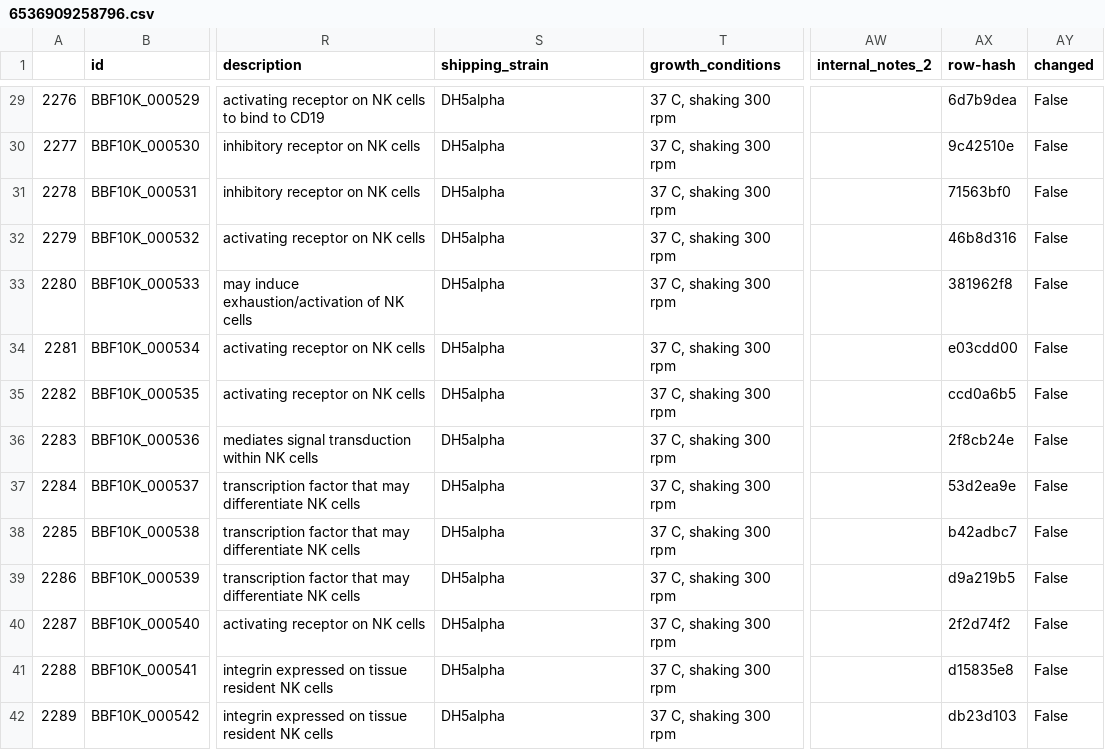
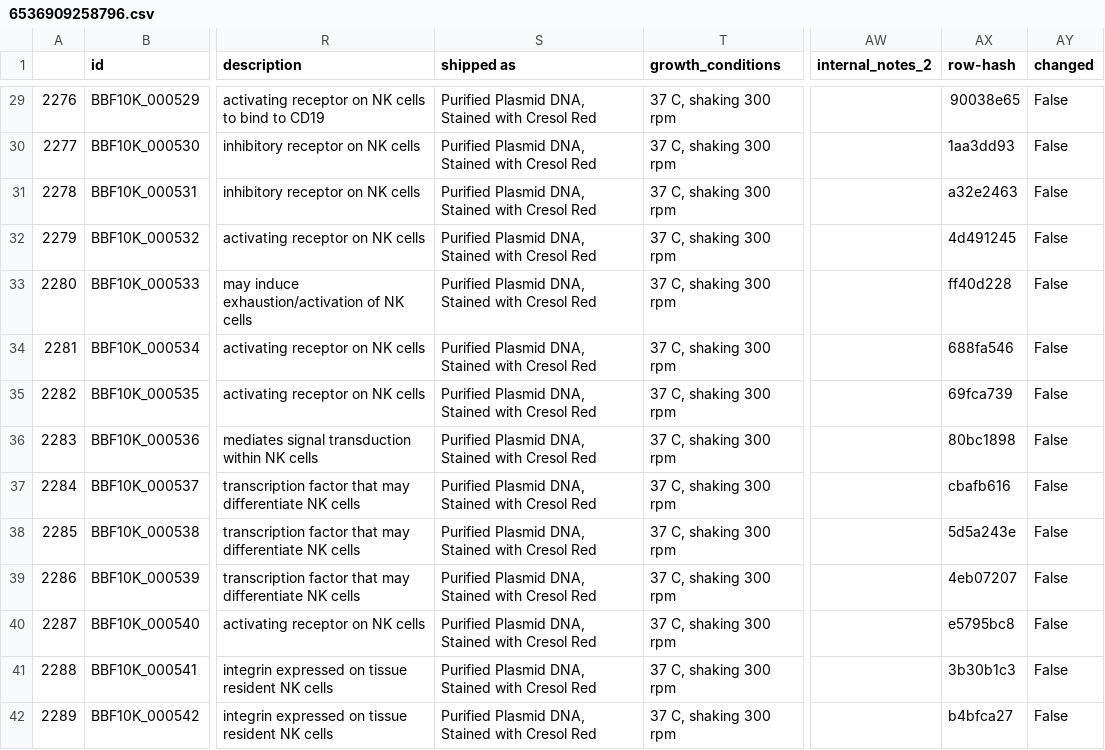
Before and after one commit to freegenes/genes-documentation, a CSV file: product-csvs/6536909258796.csv, drawn as a sheet; only a part is shown, gaps mark what is left out; the diff covers the shown part only; the diff names each change by its address in the sheet, - before the commit and + after, or states it on an @@ line.

```diff
--- a/product-csvs/6536909258796.csv
+++ b/product-csvs/6536909258796.csv
-S1: shipping_strain
+S1: shipped as
-S29:S42 (shipped as): DH5alpha
+S29:S42 (shipped as): Purified Plasmid DNA, Stained with Cresol Red
-AX29 (row-hash): 6d7b9dea
+AX29 (row-hash): 90038e65
-AX30 (row-hash): 9c42510e
+AX30 (row-hash): 1aa3dd93
-AX31 (row-hash): 71563bf0
+AX31 (row-hash): a32e2463
-AX32 (row-hash): 46b8d316
+AX32 (row-hash): 4d491245
-AX33 (row-hash): 381962f8
+AX33 (row-hash): ff40d228
-AX34 (row-hash): e03cdd00
+AX34 (row-hash): 688fa546
-AX35 (row-hash): ccd0a6b5
+AX35 (row-hash): 69fca739
-AX36 (row-hash): 2f8cb24e
+AX36 (row-hash): 80bc1898
-AX37 (row-hash): 53d2ea9e
+AX37 (row-hash): cbafb616
-AX38 (row-hash): b42adbc7
+AX38 (row-hash): 5d5a243e
-AX39 (row-hash): d9a219b5
+AX39 (row-hash): 4eb07207
-AX40 (row-hash): 2f2d74f2
+AX40 (row-hash): e5795bc8
-AX41 (row-hash): d15835e8
+AX41 (row-hash): 3b30b1c3
-AX42 (row-hash): db23d103
+AX42 (row-hash): b4bfca27
```
Also changed, not shown: 54 edited cells elsewhere in this file, product-csvs/5025877196844.csv, product-csvs/5025887322156.csv, 21 other files.
